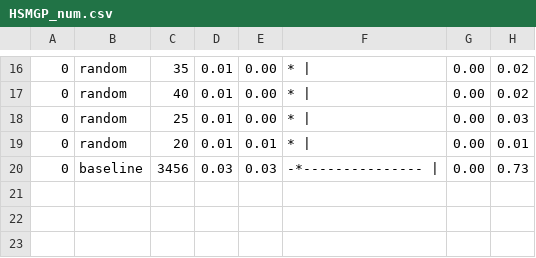
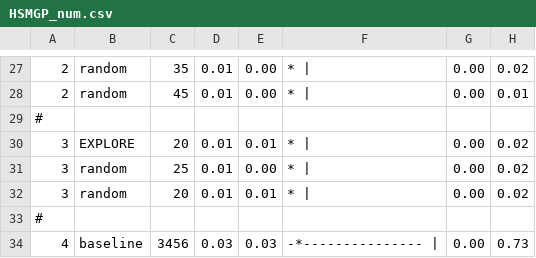
Before and after one commit to timm/ezr, a CSV file: var/out/alls/HSMGP_num.csv, drawn as a sheet; only a part is shown, gaps mark what is left out; the diff covers the shown part only.

```diff
--- a/var/out/alls/HSMGP_num.csv
+++ b/var/out/alls/HSMGP_num.csv
@@ -16,5 +27,8 @@
- 0,            random,35,  0.01,  0.00, *                   |                   ,  0.00,  0.02
- 0,            random,40,  0.01,  0.00, *                   |                   ,  0.00,  0.02
- 0,            random,25,  0.01,  0.00, *                   |                   ,  0.00,  0.03
- 0,            random,20,  0.01,  0.01, *                   |                   ,  0.00,  0.01
- 0,        baseline,3456,  0.03,  0.03, -*---------------   |                   ,  0.00,  0.73
+ 2,            random,35,  0.01,  0.00, *                   |                   ,  0.00,  0.02
+ 2,            random,45,  0.01,  0.00, *                   |                   ,  0.00,  0.01
+#
+ 3,           EXPLORE,20,  0.01,  0.01, *                   |                   ,  0.00,  0.02
+ 3,            random,25,  0.01,  0.00, *                   |                   ,  0.00,  0.02
+ 3,            random,20,  0.01,  0.01, *                   |                   ,  0.00,  0.02
+#
+ 4,        baseline,3456,  0.03,  0.03, -*---------------   |                   ,  0.00,  0.73
```
Also changed, not shown: 14 added rows, 3 removed rows and 20 edited cells elsewhere in this file, var/out/alls/SS-B.csv, var/out/alls/SS-K.csv, 48 other files.
